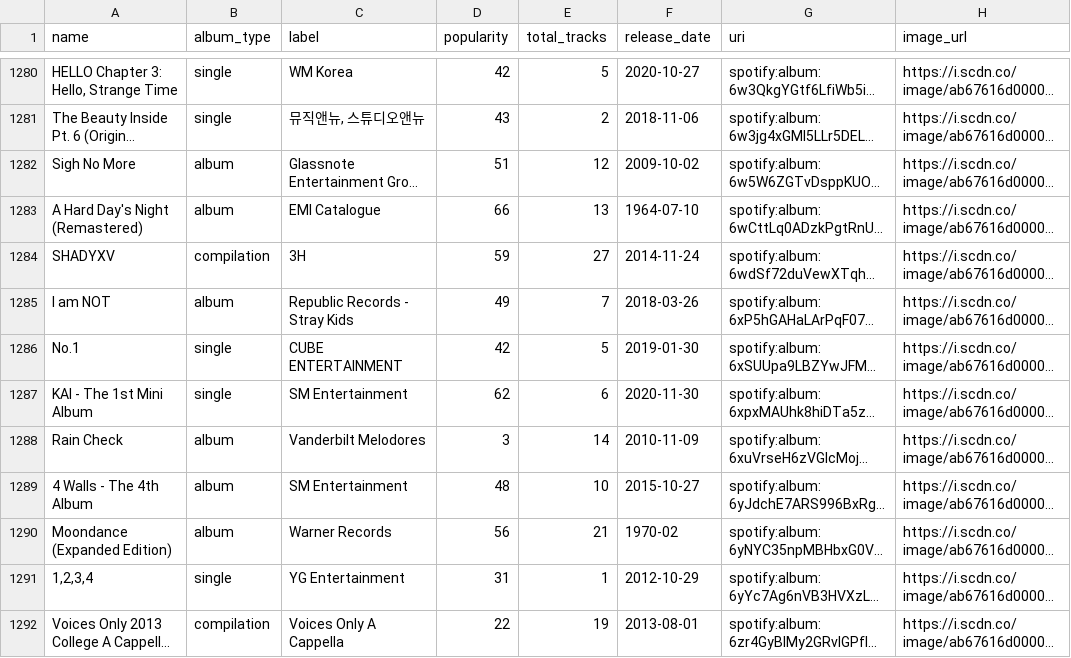
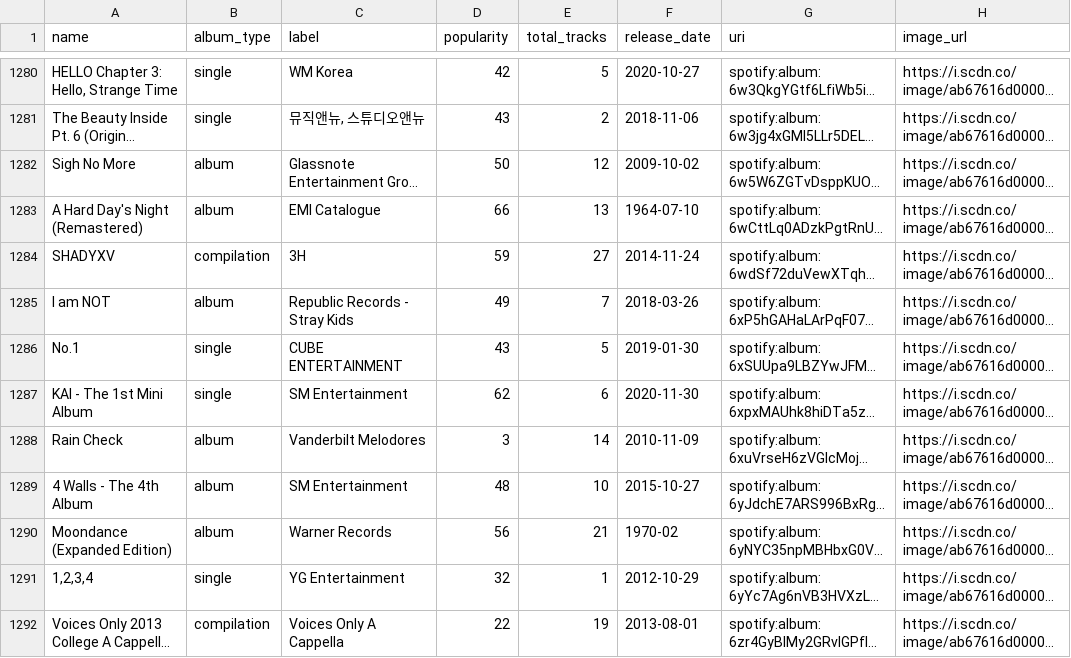
Before and after one commit to jbrown1618/spotify-stats-jbrown1618, a CSV file: data/albums.csv, drawn as a sheet; only a part is shown, gaps mark what is left out; long unchanged cells end in …; the diff covers the shown part only; the diff names each change by its address in the sheet, - before the commit and + after, or states it on an @@ line.

```diff
--- a/data/albums.csv
+++ b/data/albums.csv
-D1282 (popularity): 51
+D1282 (popularity): 50
-D1286 (popularity): 42
+D1286 (popularity): 43
-D1291 (popularity): 31
+D1291 (popularity): 32
```
Also changed, not shown: 72 edited cells elsewhere in this file, data/artist_genre.csv, data/artists.csv, 47 other files.
